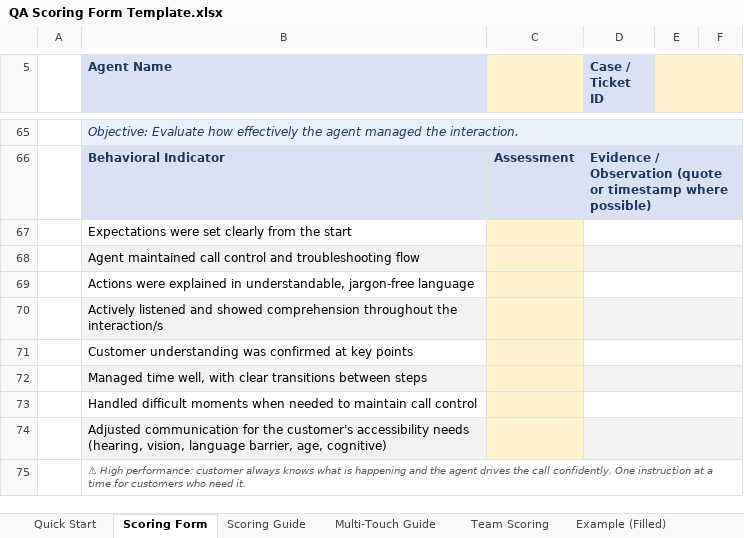
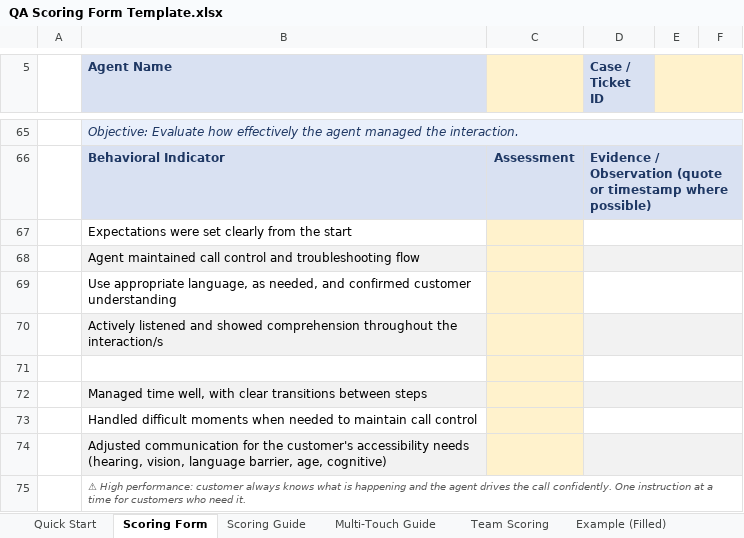
Before and after one commit to edmarpadayhag-vscode/Linksys-QA-Rubric-Form, an Excel workbook: QA Scoring Form Template.xlsx, sheet Scoring Form, drawn as a sheet; only a part is shown, gaps mark what is left out; values as stored, in another font and other column widths than the file's, no borders; conditional formats not drawn; the diff names each change by its address in the sheet, - before the commit and + after, or states it on an @@ line.

```diff
--- a/QA Scoring Form Template.xlsx (sheet Scoring Form)
+++ b/QA Scoring Form Template.xlsx (sheet Scoring Form)
-B69 (Agent Name): Actions were explained in understandable, jargon-free language
+B69 (Agent Name): Use appropriate language, as needed, and confirmed customer understanding
-B71 (Agent Name): Customer understanding was confirmed at key points
+B71 (Agent Name): (empty)
```
